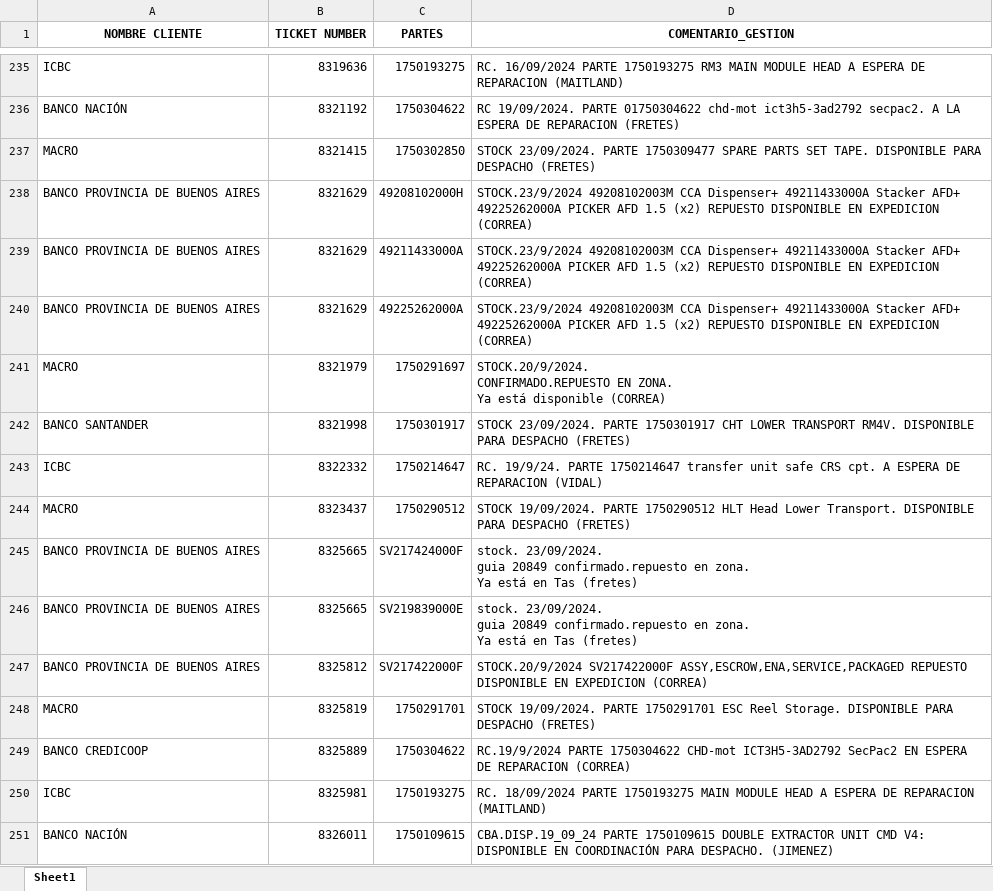
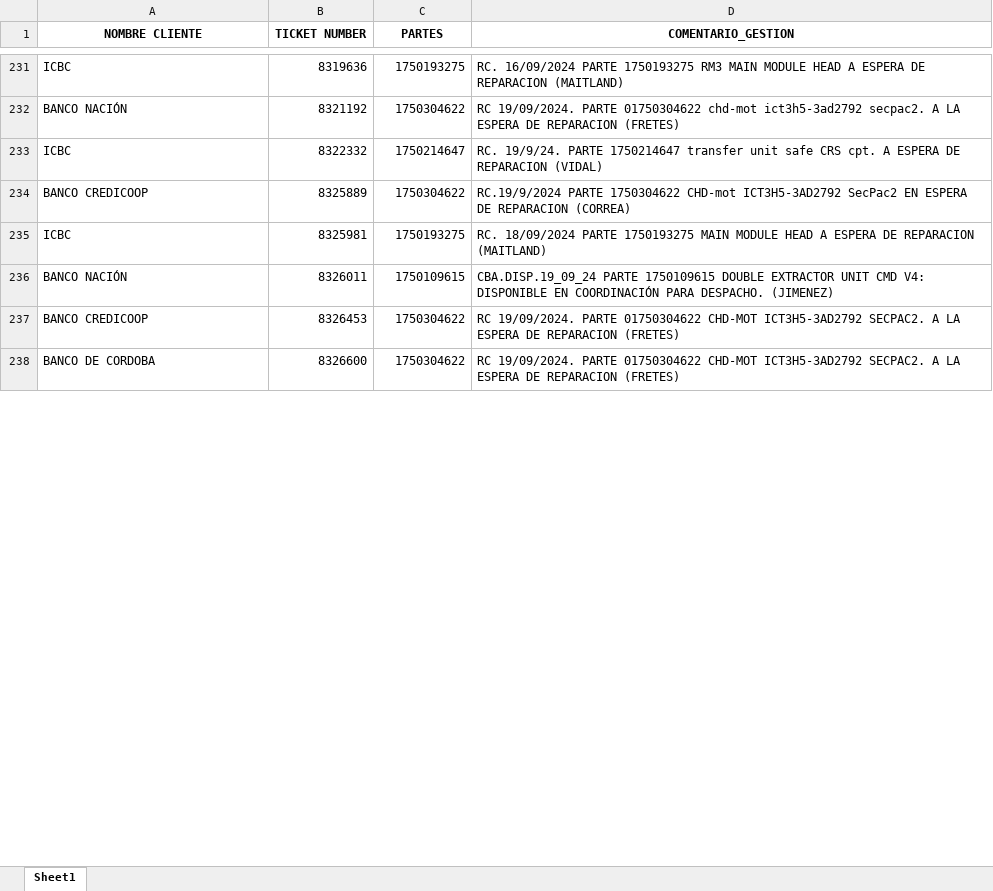
Before and after one commit to lucasrdrz/testdn, an Excel workbook: intento70-30.xlsx, sheet Sheet1, drawn as a sheet; only a part is shown, gaps mark what is left out; the shorter side is filled out with more unchanged rows; values as stored, in another font and other column widths than the file's, no borders; removed rows and columns are numbered as before the commit, all else as after; ↵ is a line break in a cell; the diff covers the shown part only; the diff names each change by its address in the sheet, - before the commit and + after, or states it on an @@ line.

```diff
--- a/intento70-30.xlsx (sheet Sheet1)
+++ b/intento70-30.xlsx (sheet Sheet1)
-row 237: MACRO | 8321415 | 1750302850 | STOCK 23/09/2024. PARTE 1750309477 SPARE PARTS SET TAPE. DISPONIBLE PARA DESPACHO (FRETES)
-row 238: BANCO PROVINCIA DE BUENOS AIRES | 8321629 | 49208102000H | STOCK.23/9/2024 49208102003M CCA Dispenser+ 49211433000A Stacker AFD+ 49225262000A PICKER AFD 1.5 (x2) REPUESTO DISPONIBLE EN EXPEDICION (CORREA)
-row 239: BANCO PROVINCIA DE BUENOS AIRES | 8321629 | 49211433000A | STOCK.23/9/2024 49208102003M CCA Dispenser+ 49211433000A Stacker AFD+ 49225262000A PICKER AFD 1.5 (x2) REPUESTO DISPONIBLE EN EXPEDICION (CORREA)
-row 240: BANCO PROVINCIA DE BUENOS AIRES | 8321629 | 49225262000A | STOCK.23/9/2024 49208102003M CCA Dispenser+ 49211433000A Stacker AFD+ 49225262000A PICKER AFD 1.5 (x2) REPUESTO DISPONIBLE EN EXPEDICION (CORREA)
-row 241: MACRO | 8321979 | 1750291697 | STOCK.20/9/2024. ↵ CONFIRMADO.REPUESTO EN ZONA. ↵ Ya está disponible (CORREA)
-row 242: BANCO SANTANDER | 8321998 | 1750301917 | STOCK 23/09/2024. PARTE 1750301917 CHT LOWER TRANSPORT RM4V. DISPONIBLE PARA DESPACHO (FRETES)
-row 244: MACRO | 8323437 | 1750290512 | STOCK 19/09/2024. PARTE 1750290512 HLT Head Lower Transport. DISPONIBLE PARA DESPACHO (FRETES)
-row 245: BANCO PROVINCIA DE BUENOS AIRES | 8325665 | SV217424000F | stock. 23/09/2024. ↵ guia 20849 confirmado.repuesto en zona. ↵ Ya está en Tas (fretes)
-row 246: BANCO PROVINCIA DE BUENOS AIRES | 8325665 | SV219839000E | stock. 23/09/2024. ↵ guia 20849 confirmado.repuesto en zona. ↵ Ya está en Tas (fretes)
-row 247: BANCO PROVINCIA DE BUENOS AIRES | 8325812 | SV217422000F | STOCK.20/9/2024 SV217422000F ASSY,ESCROW,ENA,SERVICE,PACKAGED REPUESTO DISPONIBLE EN EXPEDICION (CORREA)
-row 248: MACRO | 8325819 | 1750291701 | STOCK 19/09/2024. PARTE 1750291701 ESC Reel Storage. DISPONIBLE PARA DESPACHO (FRETES)
```
Also changed, not shown: 24 added rows, 38 removed rows and 18 edited cells elsewhere in this sheet, TicktesPendientes.xlsx, 1 other file.
